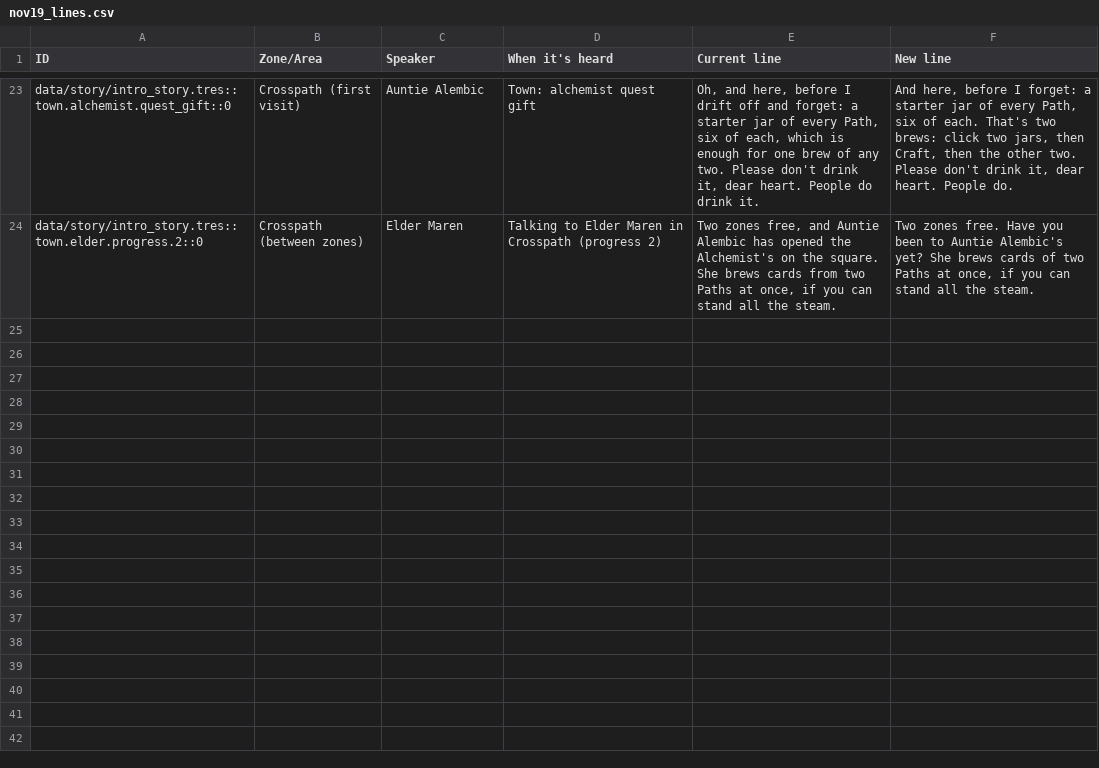
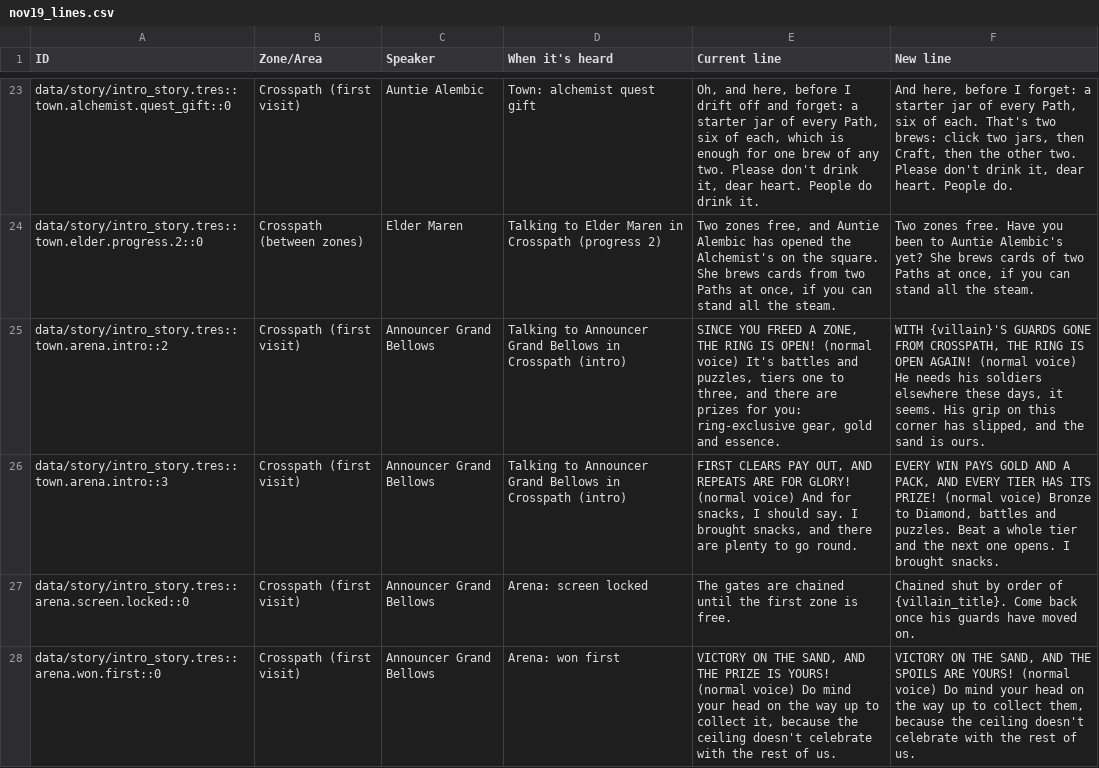
Before and after one commit to Aglowatz/Deckbuilder-rpg, a CSV file: docs/dialogue/nov19_lines.csv, drawn as a sheet; only a part is shown, gaps mark what is left out; the diff names each change by its address in the sheet, - before the commit and + after, or states it on an @@ line.

```diff
--- a/docs/dialogue/nov19_lines.csv
+++ b/docs/dialogue/nov19_lines.csv
+row 25: data/story/intro_story.tres::town.arena.intro::2 | Crosspath (first visit) | Announcer Grand Bellows | Talking to Announcer Grand Bellows in Crosspath (intro) | SINCE YOU FREED A ZONE, THE RING IS OPEN! (normal voice) It's battles and puzzles, tiers one to three, and there are prizes for you: ring-exclusive gear, gold and essence. | WITH {villain}'S GUARDS GONE FROM CROSSPATH, THE RING IS OPEN AGAIN! (normal voice) He needs his soldiers elsewhere these days, it seems. His grip on this corner has slipped, and the sand is ours.
+row 26: data/story/intro_story.tres::town.arena.intro::3 | Crosspath (first visit) | Announcer Grand Bellows | Talking to Announcer Grand Bellows in Crosspath (intro) | FIRST CLEARS PAY OUT, AND REPEATS ARE FOR GLORY! (normal voice) And for snacks, I should say. I brought snacks, and there are plenty to go round. | EVERY WIN PAYS GOLD AND A PACK, AND EVERY TIER HAS ITS PRIZE! (normal voice) Bronze to Diamond, battles and puzzles. Beat a whole tier and the next one opens. I brought snacks.
+row 27: data/story/intro_story.tres::arena.screen.locked::0 | Crosspath (first visit) | Announcer Grand Bellows | Arena: screen locked | The gates are chained until the first zone is free. | Chained shut by order of {villain_title}. Come back once his guards have moved on.
+row 28: data/story/intro_story.tres::arena.won.first::0 | Crosspath (first visit) | Announcer Grand Bellows | Arena: won first | VICTORY ON THE SAND, AND THE PRIZE IS YOURS! (normal voice) Do mind your head on the way up to collect it, because the ceiling doesn't celebrate with the rest of us. | VICTORY ON THE SAND, AND THE SPOILS ARE YOURS! (normal voice) Do mind your head on the way up to collect them, because the ceiling doesn't celebrate with the rest of us.
```
Also changed, not shown: 11 other files.
